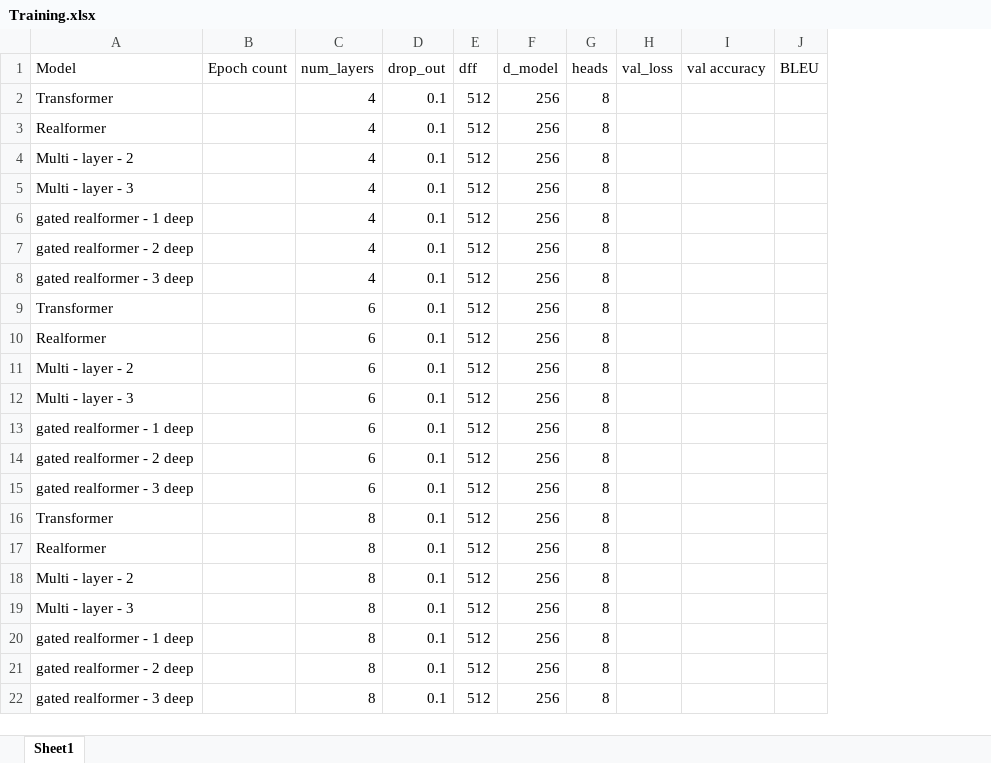
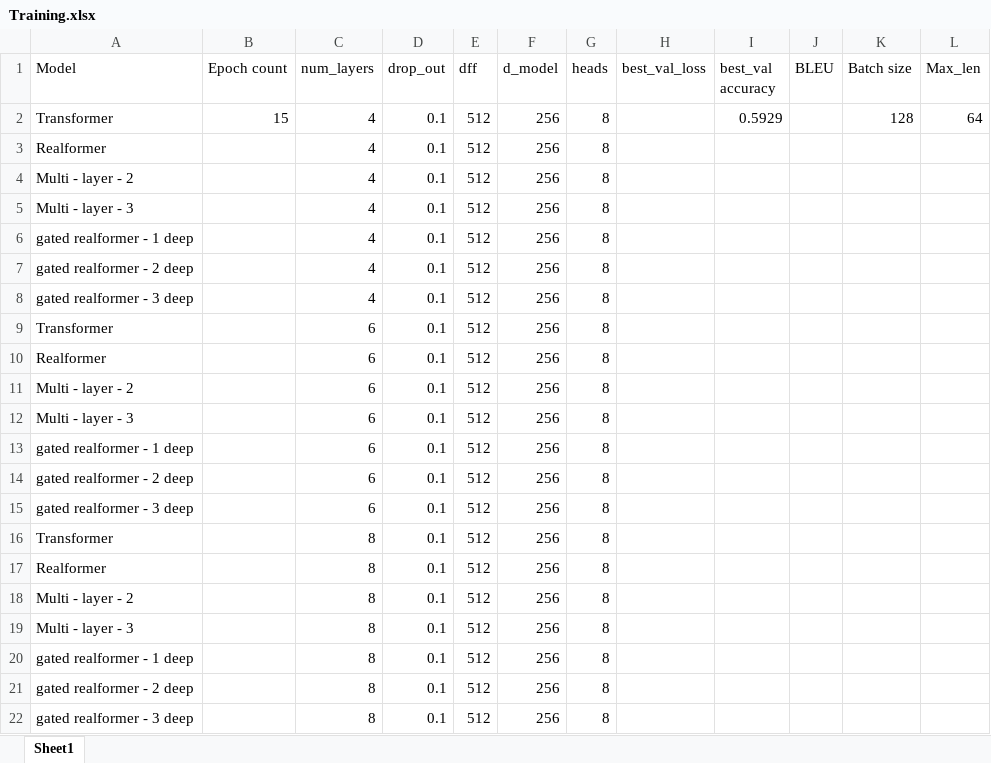
Before and after one commit to Mubtasim-Fuad-Mahde-1/Thesis, an Excel workbook: Training.xlsx, sheet Sheet1, drawn as a sheet; values as stored, in another font and other column widths than the file's, no borders; removed rows and columns are numbered as before the commit, all else as after; the diff names each change by its address in the sheet, - before the commit and + after, or states it on an @@ line.

Commit message:
updated training epoch

```diff
--- a/Training.xlsx (sheet Sheet1)
+++ b/Training.xlsx (sheet Sheet1)
-column H (val_loss), empty
-column I (val accuracy), empty
+column H (best_val_loss), empty
+column I (best_val accuracy), row 2: 0.5929
+column K (Batch size), row 2: 128
+column L (Max_len), row 2: 64
-B2 (Epoch count): (empty)
+B2 (Epoch count): 15
```
